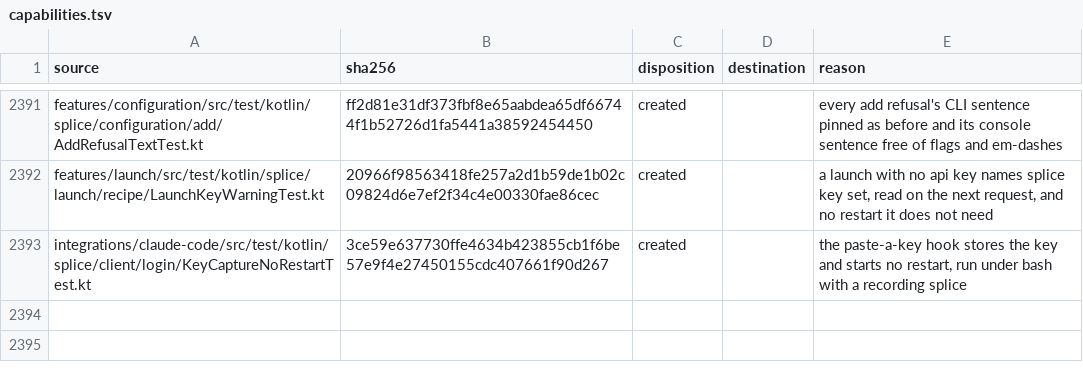
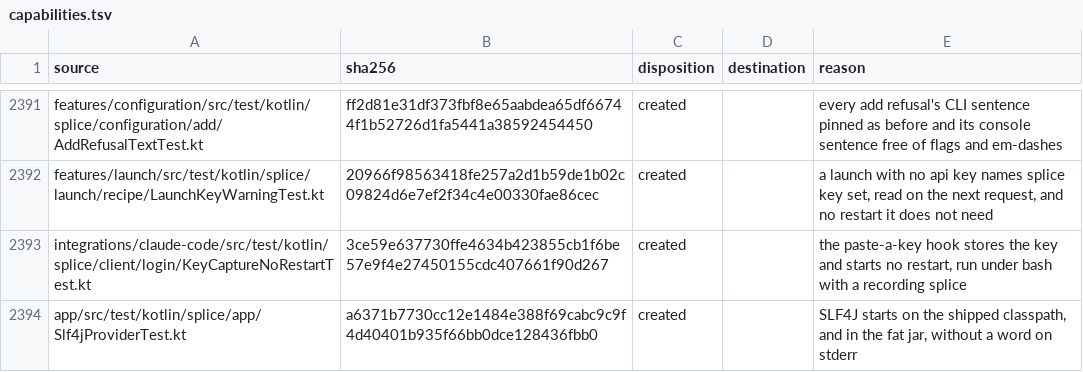
Before and after one commit to torad-labs/splice, a TSV file: .dev/restructure/capabilities.tsv, drawn as a sheet; only a part is shown, gaps mark what is left out.

Commit message:
fix(app): no SLF4J warning reaches a user's terminal
The jar carried slf4j-api (ktor brings it in) with no provider beside it, so SLF4J printed three warning lines to stderr on first use: during every `splice add` sign-in, a new user's first command, and on camera in take 2. The no-op provider now ships as a runtime dependency of :app, pinned to the API's version with its checksums in verification-metadata.xml (sha256 matched against Maven Central). Slf4jProviderTest starts SLF4J in an isolated loader over the test classpath and fails on any stderr output; codeModePackagedTest reruns it with the shipped fat jar, where a provider lost from the merged service files would bring the lines back. Red first: the test failed on the unchanged classpath with the three lines.

```diff
--- a/.dev/restructure/capabilities.tsv
+++ b/.dev/restructure/capabilities.tsv
@@ -2393 +2393,2 @@ features/launch/src/test/kotlin/splice/launch/recipe/LaunchKeyWarningTest.kt	209
 integrations/claude-code/src/test/kotlin/splice/client/login/KeyCaptureNoRestartTest.kt	3ce59e637730ffe4634b423855cb1f6be57e9f4e27450155cdc407661f90d267	created		the paste-a-key hook stores the key and starts no restart, run under bash with a recording splice
+app/src/test/kotlin/splice/app/Slf4jProviderTest.kt	a6371b7730cc12e1484e388f69cabc9c9f4d40401b935f66bb0dce128436fbb0	created		SLF4J starts on the shipped classpath, and in the fat jar, without a word on stderr
```
Also changed, not shown: 5 other files.
